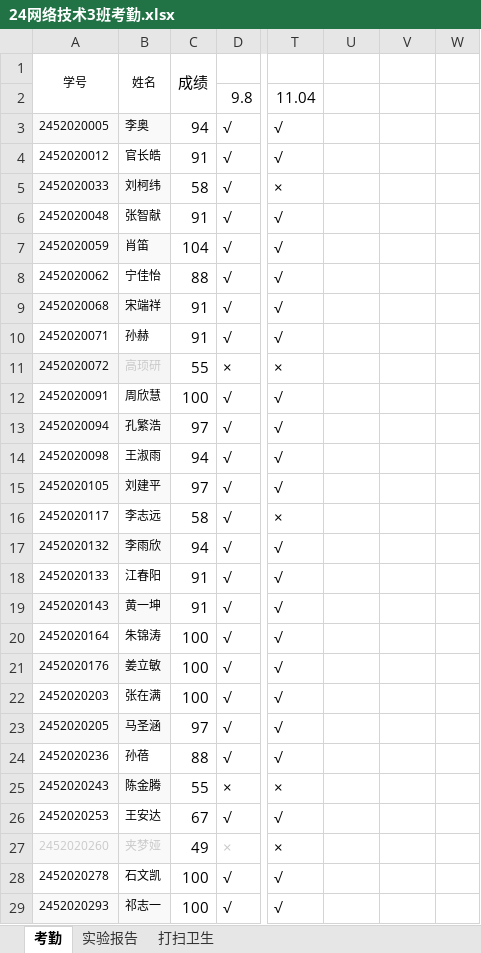
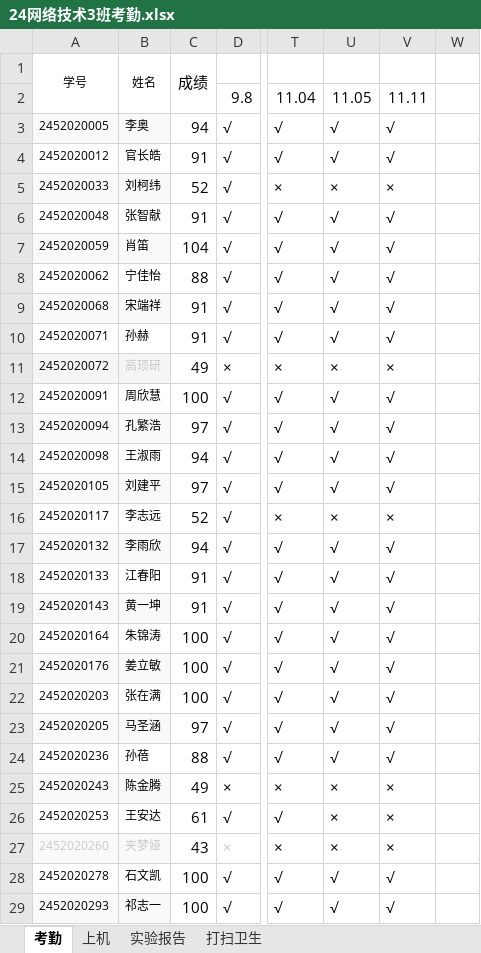
Before and after one commit to chinagjs/Computer-Network-Technology-3-2024, an Excel workbook: 24网络技术3班考勤.xlsx, sheet 考勤, drawn as a sheet; only a part is shown, gaps mark what is left out; values as stored, in another font and other column widths than the file's, no borders; conditional formats not drawn; the diff covers the shown part only; the diff names each change by its address in the sheet, - before the commit and + after, or states it on an @@ line.

Commit message:
Add files via upload
11.11

```diff
--- a/24网络技术3班考勤.xlsx (sheet 考勤)
+++ b/24网络技术3班考勤.xlsx (sheet 考勤)
+sheet tab: 上机
-U2: (empty)
+U2: 11.05
-V2: (empty)
+V2: 11.11
-U3:U4: (empty)
+U3:U4: √
-V3:V4: (empty)
+V3:V4: √
-C5: 58
+C5: 52
-U5: (empty)
+U5: ×
-V5: (empty)
+V5: ×
-U6:U10: (empty)
+U6:U10: √
-V6:V10: (empty)
+V6:V10: √
-C11: 55
+C11: 49
-U11: (empty)
+U11: ×
-V11: (empty)
+V11: ×
-U12:U15: (empty)
+U12:U15: √
-V12:V15: (empty)
+V12:V15: √
-C16: 58
+C16: 52
-U16: (empty)
+U16: ×
-V16: (empty)
+V16: ×
-U17:U24: (empty)
+U17:U24: √
-V17:V24: (empty)
+V17:V24: √
-C25: 55
+C25: 49
-U25:U27: (empty)
+U25:U27: ×
-V25:V27: (empty)
+V25:V27: ×
-C26: 67
+C26: 61
-C27: 49
+C27: 43
-U28:U29: (empty)
+U28:U29: √
-V28:V29: (empty)
+V28:V29: √
```
Also changed, not shown: 51 edited cells elsewhere in this sheet, sheet 打扫卫生.
